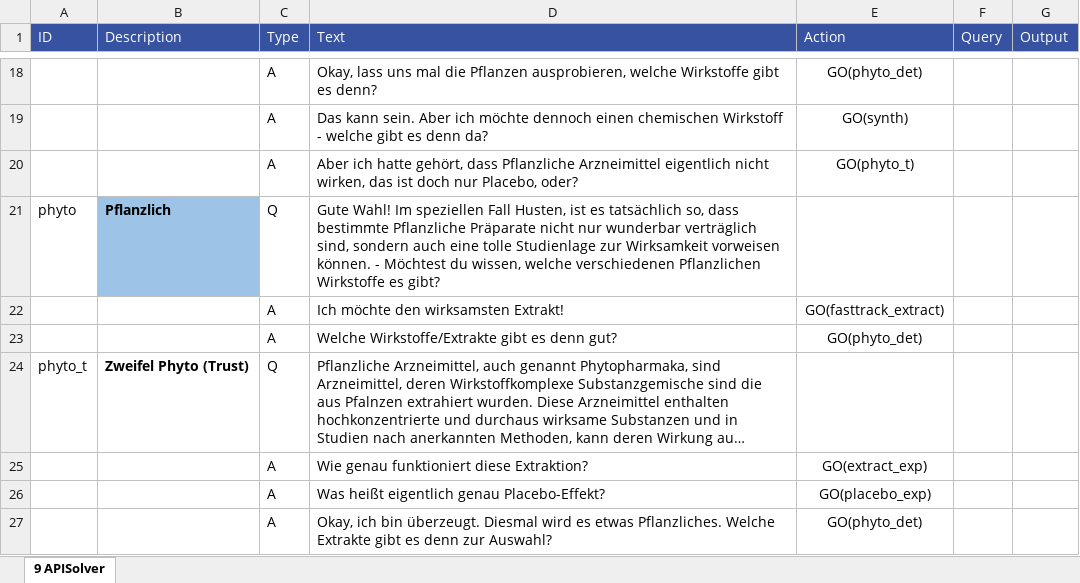
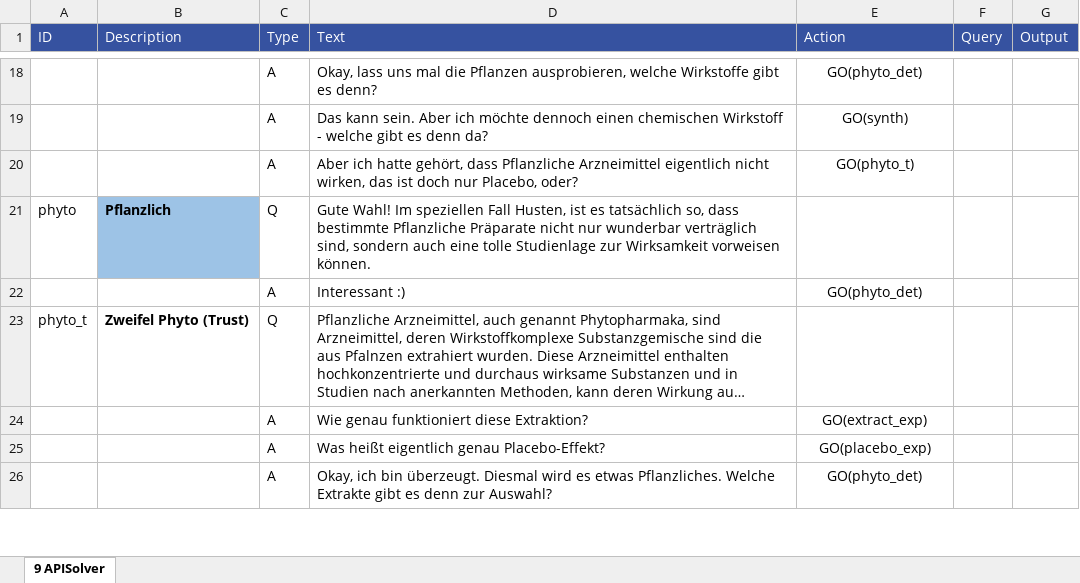
Before and after one commit to mpraski/dein-apotheker-scenarios, an Excel workbook: scenarios/cough/processes/APISolver.xlsx, sheet 9 APISolver, drawn as a sheet; only a part is shown, gaps mark what is left out; long unchanged cells end in …; values as stored, in another font and other column widths than the file's, no borders; removed rows and columns are numbered as before the commit, all else as after; the diff names each change by its address in the sheet, - before the commit and + after, or states it on an @@ line.

```diff
--- a/scenarios/cough/processes/APISolver.xlsx (sheet 9 APISolver)
+++ b/scenarios/cough/processes/APISolver.xlsx (sheet 9 APISolver)
-D21 (Text): …vorweisen können. - Möchtest du wissen, welche verschiedenen Pflanzlichen Wirkstoffe es gibt?
+D21 (Text): …vorweisen können.
-row 22:  |  | A | Ich möchte den wirksamsten Extrakt! | GO(fasttrack_extract)
-D22 (Text): Welche Wirkstoffe/Extrakte gibt es denn gut?
+D22 (Text): Interessant :)
```
Also changed, not shown: databases/API.xlsx.
